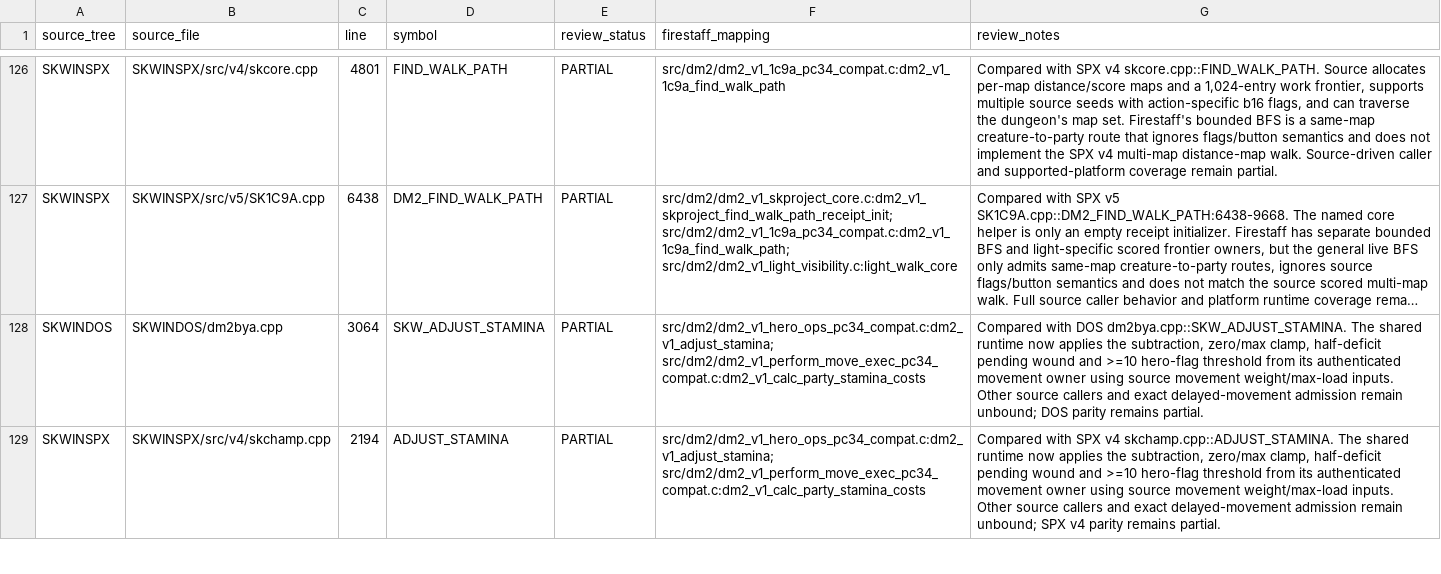
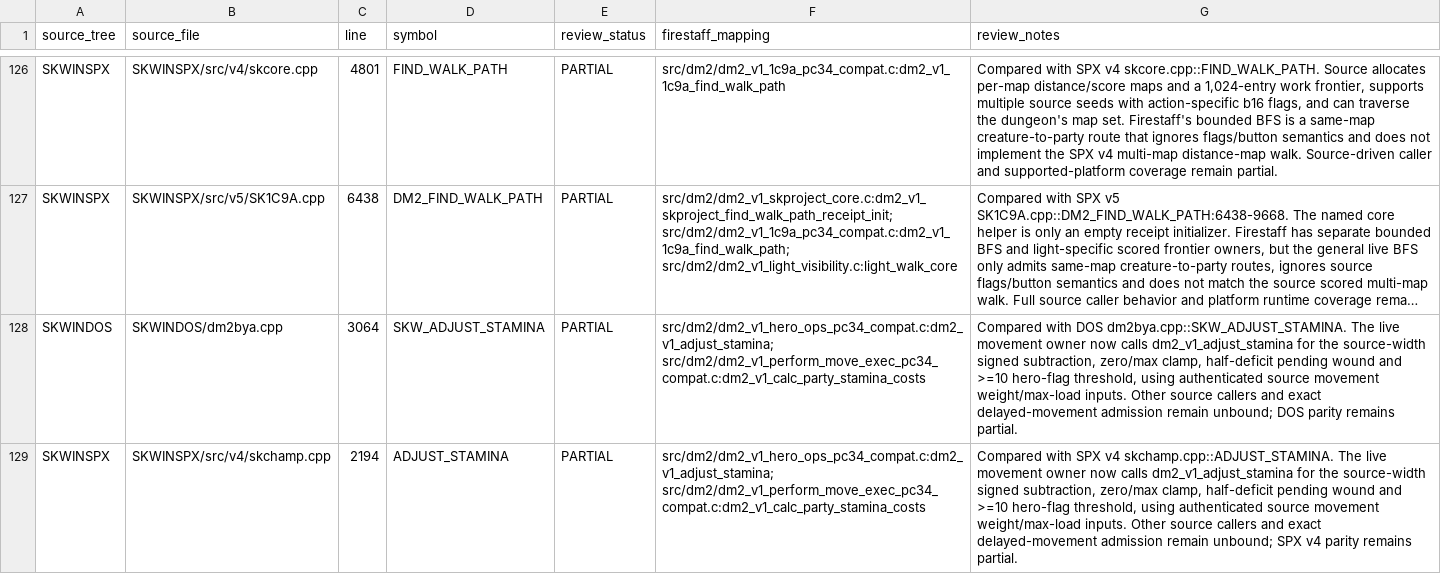
Before and after one commit to yeager/firestaff, a TSV file: docs/reference/audits/SKPROJECT_DM2_ACTIVE_SOURCE_REVIEW.tsv, drawn as a sheet; only a part is shown, gaps mark what is left out; long unchanged cells end in …; the diff covers the shown part only; the diff names each change by its address in the sheet, - before the commit and + after, or states it on an @@ line.

Commit message:
fix(dm2): route movement stamina through shared helper

```diff
--- a/docs/reference/audits/SKPROJECT_DM2_ACTIVE_SOURCE_REVIEW.tsv
+++ b/docs/reference/audits/SKPROJECT_DM2_ACTIVE_SOURCE_REVIEW.tsv
-G128 (review_notes): …dm2bya.cpp::SKW_ADJUST_STAMINA. The shared runtime now applies the subtraction, zero/max clamp, half-deficit pending wound and >=10 hero-flag threshold from its authenticated movement owner using source movement…
+G128 (review_notes): …dm2bya.cpp::SKW_ADJUST_STAMINA. The live movement owner now calls dm2_v1_adjust_stamina for the source-width signed subtraction, zero/max clamp, half-deficit pending wound and >=10 hero-flag threshold, using authenticated source movement…
-G129 (review_notes): …skchamp.cpp::ADJUST_STAMINA. The shared runtime now applies the subtraction, zero/max clamp, half-deficit pending wound and >=10 hero-flag threshold from its authenticated movement owner using source movement…
+G129 (review_notes): …skchamp.cpp::ADJUST_STAMINA. The live movement owner now calls dm2_v1_adjust_stamina for the source-width signed subtraction, zero/max clamp, half-deficit pending wound and >=10 hero-flag threshold, using authenticated source movement…
```
Also changed, not shown: 1 edited cell elsewhere in this file, 3 other files.
